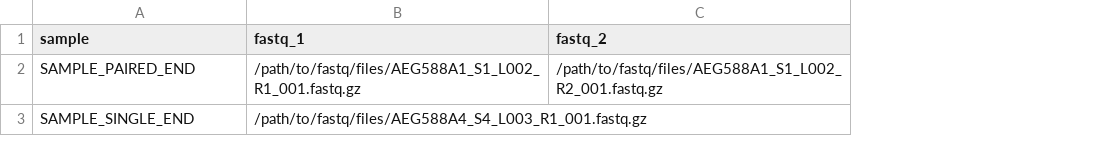
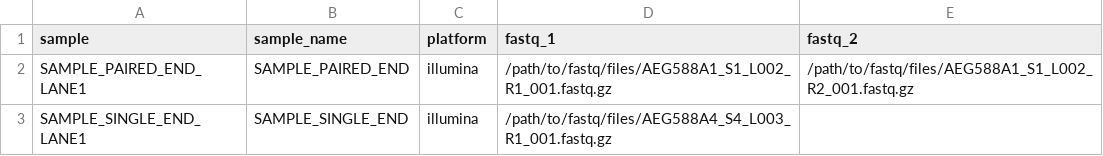
Before and after one commit to NBISweden/biovat, a CSV file: assets/samplesheet.csv, drawn as a sheet; the diff names each change by its address in the sheet, - before the commit and + after, or states it on an @@ line.

Commit message:
Update samplesheet and schema to take all parameters needed for a readgroup ID containing a unique sample ID, a sample name, and a platform ID

```diff
--- a/assets/samplesheet.csv
+++ b/assets/samplesheet.csv
+column B (sample_name), rows 2-3: SAMPLE_PAIRED_END | SAMPLE_SINGLE_END
+column C (platform), rows 2-3: illumina | illumina
-A2 (sample): SAMPLE_PAIRED_END
+A2 (sample): SAMPLE_PAIRED_END_LANE1
-A3 (sample): SAMPLE_SINGLE_END
+A3 (sample): SAMPLE_SINGLE_END_LANE1
```
Also changed, not shown: 1 other file.
